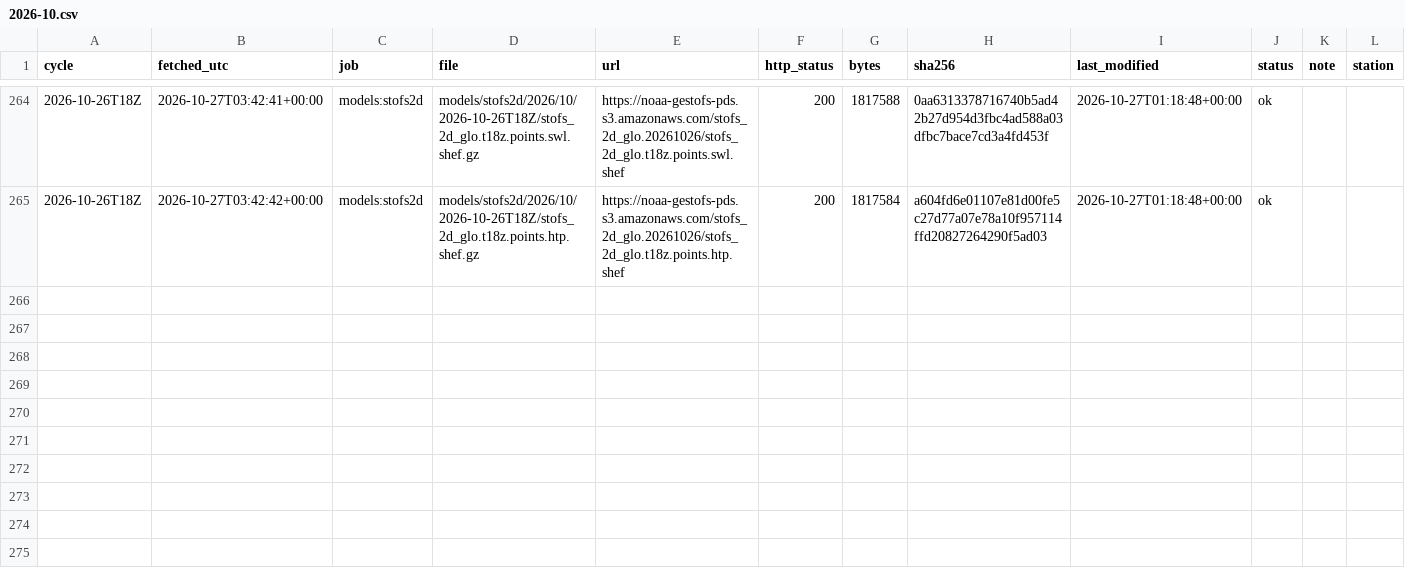
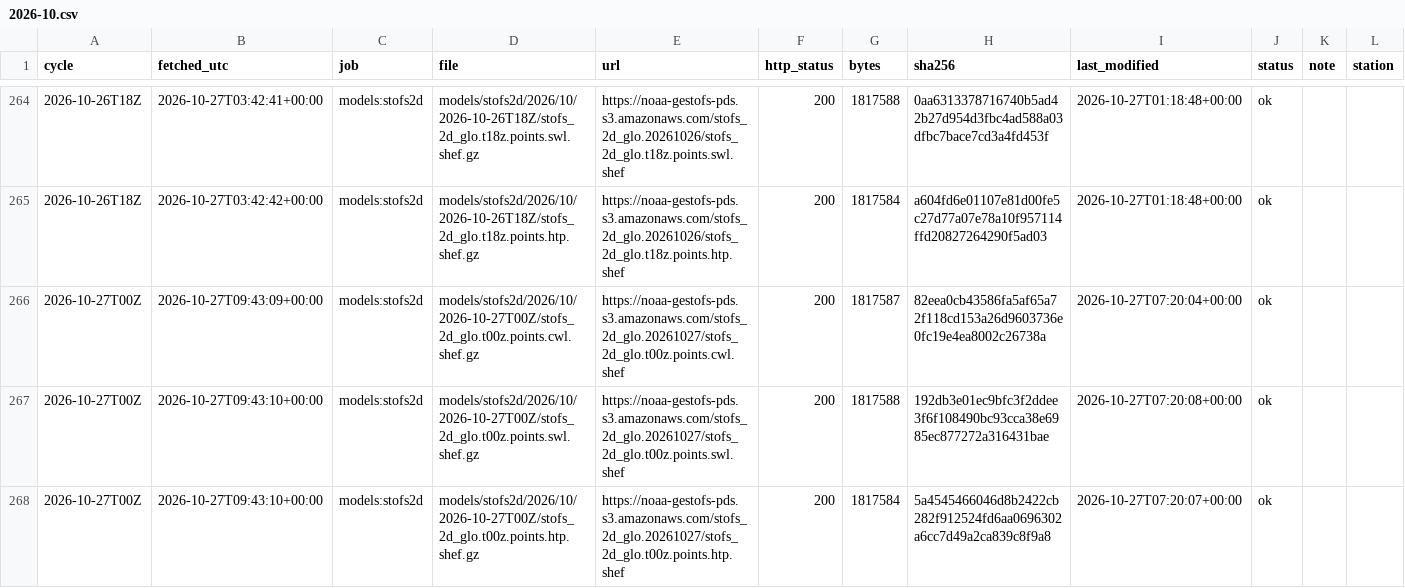
Before and after one commit to DerekLoftis/tidewatch_archive, a CSV file: data/index/models_stofs2d/2026-10.csv, drawn as a sheet; only a part is shown, gaps mark what is left out; rows hold the shown columns only; the diff names each change by its address in the sheet, - before the commit and + after, or states it on an @@ line.

```diff
--- a/data/index/models_stofs2d/2026-10.csv
+++ b/data/index/models_stofs2d/2026-10.csv
+row 266: 2026-10-27T00Z | 2026-10-27T09:43:09+00:00 | models:stofs2d | models/stofs2d/2026/10/2026-10-27T00Z/stofs_2d_glo.t00z.points.cwl.shef.gz | https://noaa-gestofs-pds.s3.amazonaws.com/stofs_2d_glo.20261027/stofs_2d_glo.t00z.points.cwl.shef | 200 | 1817587 | 82eea0cb43586fa5af65a72f118cd153a26d9603736e0fc19e4ea8002c26738a | 2026-10-27T07:20:04+00:00 | ok
+row 267: 2026-10-27T00Z | 2026-10-27T09:43:10+00:00 | models:stofs2d | models/stofs2d/2026/10/2026-10-27T00Z/stofs_2d_glo.t00z.points.swl.shef.gz | https://noaa-gestofs-pds.s3.amazonaws.com/stofs_2d_glo.20261027/stofs_2d_glo.t00z.points.swl.shef | 200 | 1817588 | 192db3e01ec9bfc3f2ddee3f6f108490bc93cca38e6985ec877272a316431bae | 2026-10-27T07:20:08+00:00 | ok
+row 268: 2026-10-27T00Z | 2026-10-27T09:43:10+00:00 | models:stofs2d | models/stofs2d/2026/10/2026-10-27T00Z/stofs_2d_glo.t00z.points.htp.shef.gz | https://noaa-gestofs-pds.s3.amazonaws.com/stofs_2d_glo.20261027/stofs_2d_glo.t00z.points.htp.shef | 200 | 1817584 | 5a4545466046d8b2422cb282f912524fd6aa0696302a6cc7d49a2ca839c8f9a8 | 2026-10-27T07:20:07+00:00 | ok
```
Also changed, not shown: data/index/models/2026-10.csv, data/index/models_cbofs/2026-10.csv, 8 other files.
